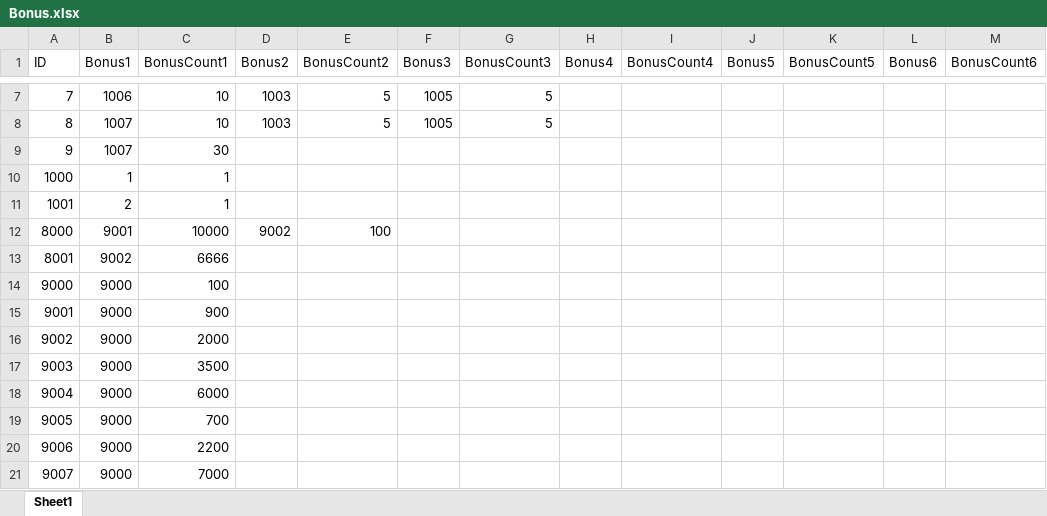
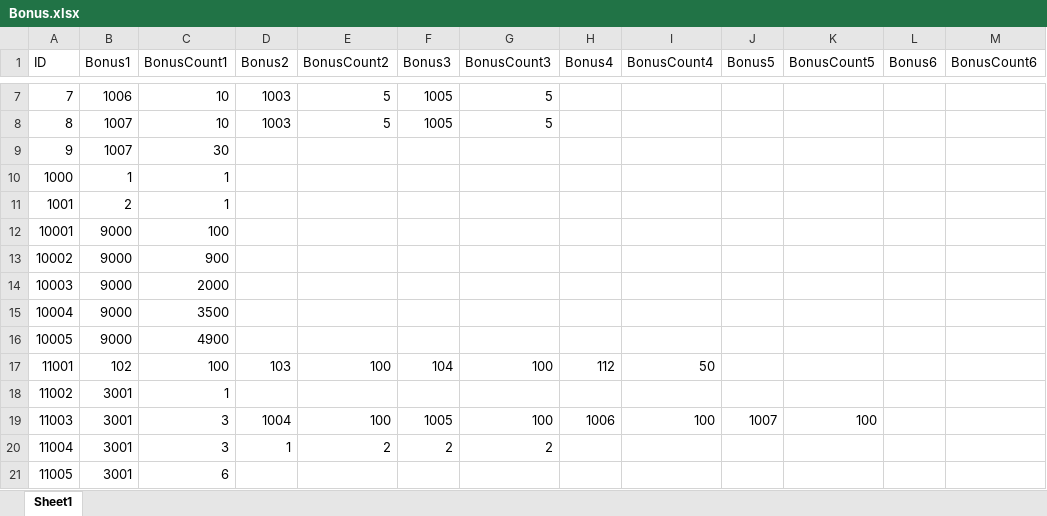
Before and after one commit to jobcrowngame/CraftStory, an Excel workbook: Config/Excel/Bonus.xlsx, sheet Sheet1, drawn as a sheet; only a part is shown, gaps mark what is left out; values as stored, in another font and other column widths than the file's, no borders; table styles not drawn; removed rows and columns are numbered as before the commit, all else as after; the diff names each change by its address in the sheet, - before the commit and + after, or states it on an @@ line.

```diff
--- a/Config/Excel/Bonus.xlsx (sheet Sheet1)
+++ b/Config/Excel/Bonus.xlsx (sheet Sheet1)
-row 12: 8000 | 9001 | 10000 | 9002 | 100
-row 13: 8001 | 9002 | 6666
-A12 (ID): 9000
+A12 (ID): 10001
-A13 (ID): 9001
+A13 (ID): 10002
-A14 (ID): 9002
+A14 (ID): 10003
-A15 (ID): 9003
+A15 (ID): 10004
-row 18: 9004 | 9000 | 6000
-row 19: 9005 | 9000 | 700
-row 20: 9006 | 9000 | 2200
-row 21: 9007 | 9000 | 7000
+row 16: 10005 | 9000 | 4900
+row 17: 11001 | 102 | 100 | 103 | 100 | 104 | 100 | 112 | 50
+row 18: 11002 | 3001 | 1
+row 19: 11003 | 3001 | 3 | 1004 | 100 | 1005 | 100 | 1006 | 100 | 1007 | 100
+row 20: 11004 | 3001 | 3 | 1 | 2 | 2 | 2
+row 21: 11005 | 3001 | 6
```
Also changed, not shown: Config/Excel/Item.xlsx, Config/Excel/Shop.xlsx, 3 other files.
